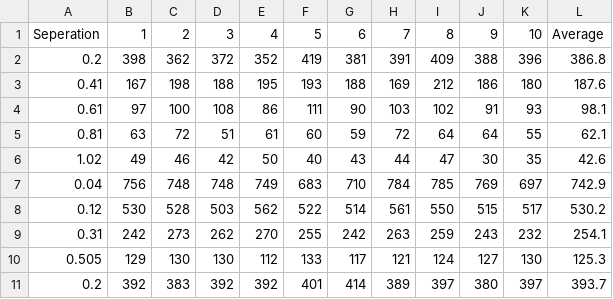
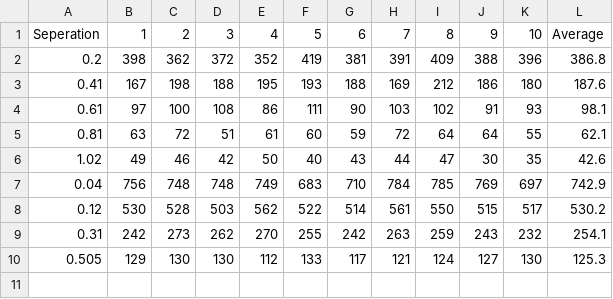
Before and after one commit to fearlab/Datasets, a CSV file: Separation.csv, drawn as a sheet.

Commit message:
Add files via upload

```diff
--- a/Separation.csv
+++ b/Separation.csv
@@ -10,2 +10 @@ Seperation,1,2,3,4,5,6,7,8,9,10,Average
 0.505,129,130,130,112,133,117,121,124,127,130,125.3
-0.2,392,383,392,392,401,414,389,397,380,397,393.7
```
